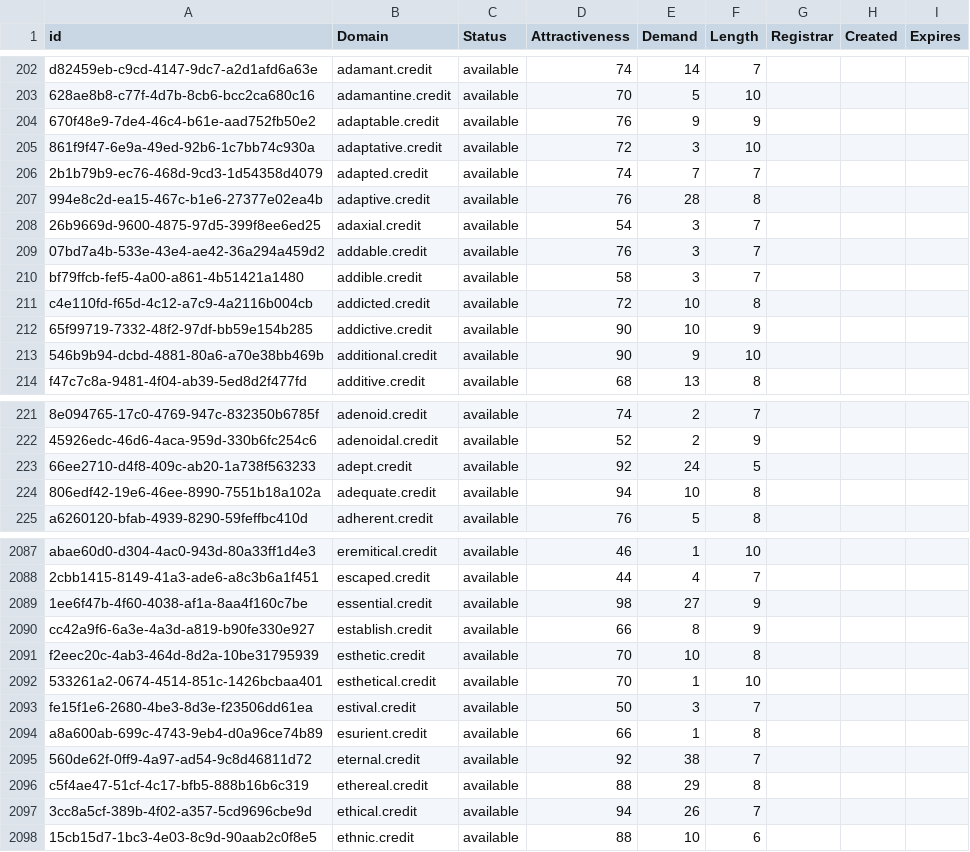
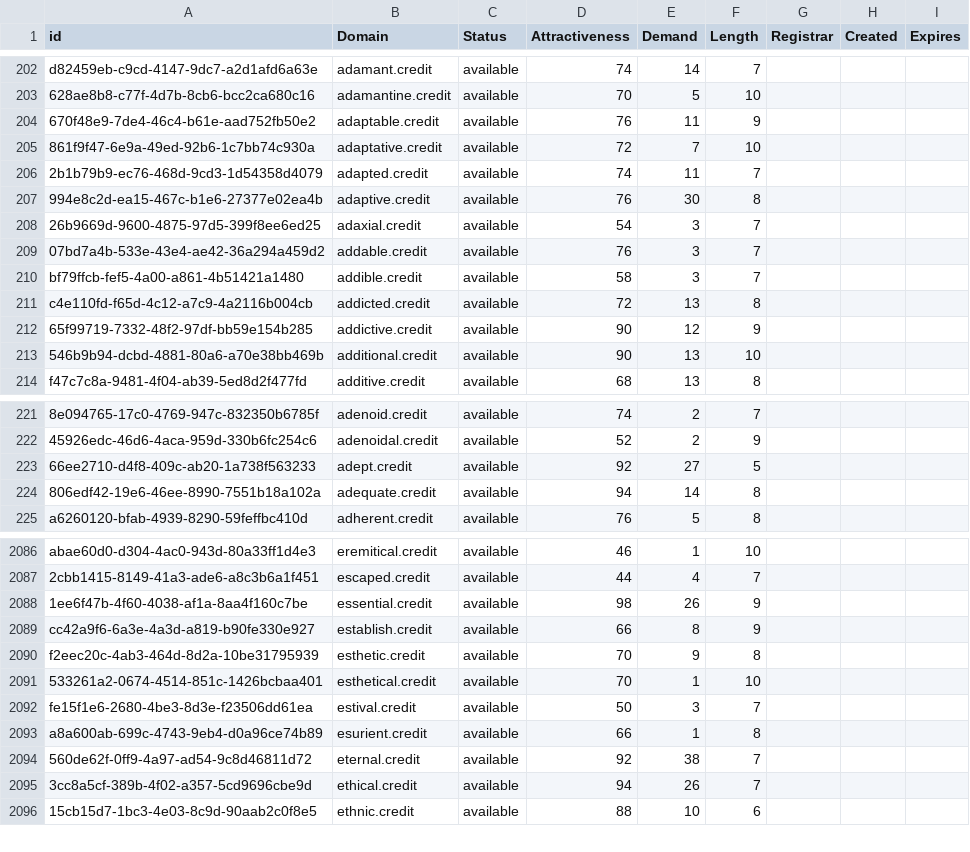
Before and after one commit to UniqueDomains/credit-oneword-domains, a CSV file: credit.csv, drawn as a sheet; only a part is shown, gaps mark what is left out; removed rows and columns are numbered as before the commit, all else as after; the diff covers the shown part only; the diff names each change by its address in the sheet, - before the commit and + after, or states it on an @@ line.

```diff
--- a/credit.csv
+++ b/credit.csv
-E204 (Demand): 9
+E204 (Demand): 11
-E205 (Demand): 3
+E205 (Demand): 7
-E206 (Demand): 7
+E206 (Demand): 11
-E207 (Demand): 28
+E207 (Demand): 30
-E211 (Demand): 10
+E211 (Demand): 13
-E212 (Demand): 10
+E212 (Demand): 12
-E213 (Demand): 9
+E213 (Demand): 13
-E223 (Demand): 24
+E223 (Demand): 27
-E224 (Demand): 10
+E224 (Demand): 14
-E2088 (Demand): 27
+E2088 (Demand): 26
-E2090 (Demand): 10
+E2090 (Demand): 9
-row 2096: c5f4ae47-51cf-4c17-bfb5-888b16b6c319 | ethereal.credit | available | 88 | 29 | 8
```
Also changed, not shown: 4 added rows, 1 removed row and 78 edited cells elsewhere in this file, 2 other files.
